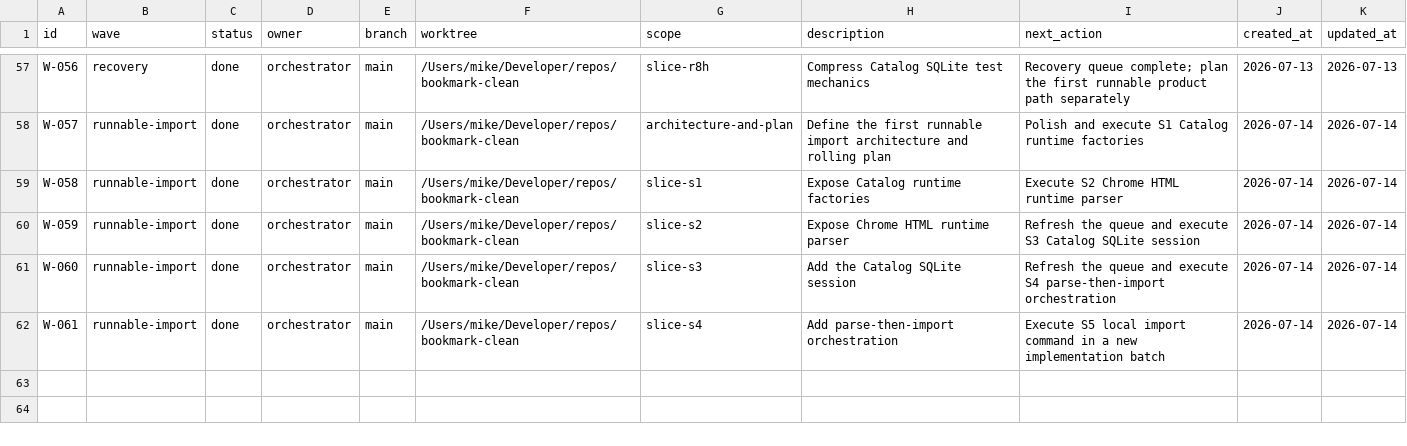
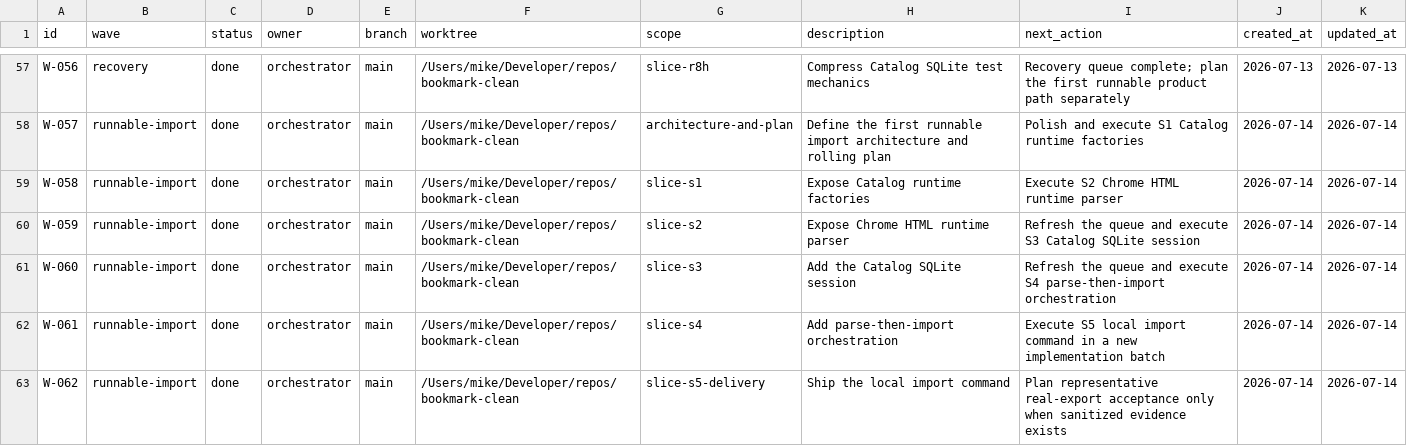
Before and after one commit to Chmeee99/bookmark-clean, a CSV file: docs/ops/work-items.csv, drawn as a sheet; only a part is shown, gaps mark what is left out; the diff names each change by its address in the sheet, - before the commit and + after, or states it on an @@ line.

```diff
--- a/docs/ops/work-items.csv
+++ b/docs/ops/work-items.csv
+row 63: W-062 | runnable-import | done | orchestrator | main | /Users/mike/Developer/repos/bookmark-clean | slice-s5-delivery | Ship the local import command | Plan representative real-export acceptance only when sanitized evidence exists | 2026-07-14 | 2026-07-14
```
Also changed, not shown: docs/ops/verification.csv, 7 other files.
